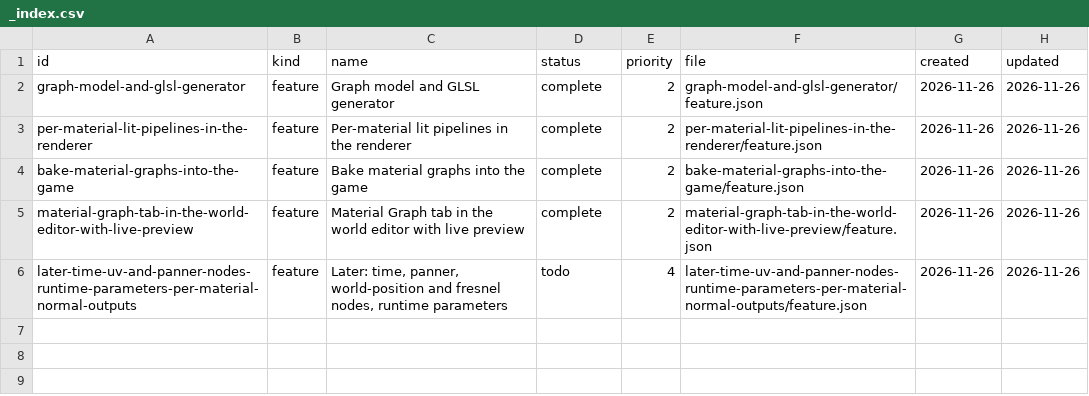
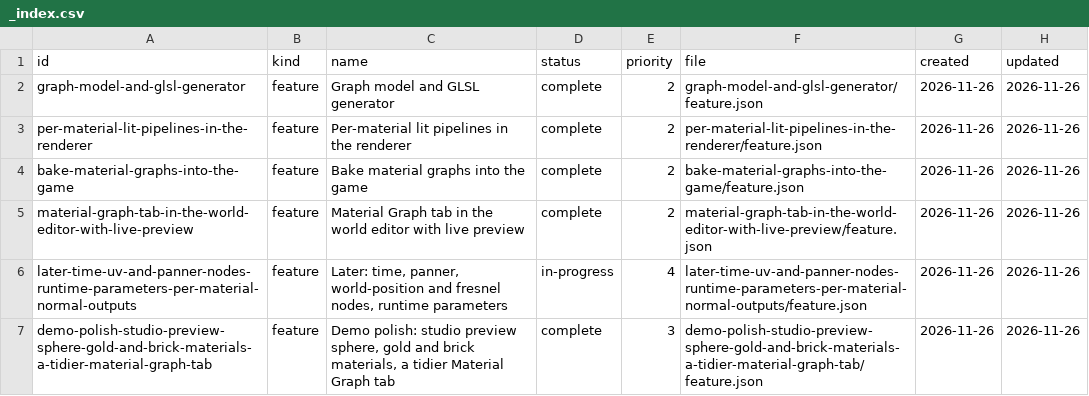
Before and after one commit to DeanWilsonDev/lantern, a CSV file: docs/kanban/material-graphs-an-unreal-style-material-editor-that-generates-a-shader-per-material/_index.csv, drawn as a sheet.

```diff
--- a/docs/kanban/material-graphs-an-unreal-style-material-editor-that-generates-a-shader-per-material/_index.csv
+++ b/docs/kanban/material-graphs-an-unreal-style-material-editor-that-generates-a-shader-per-material/_index.csv
@@ -5,2 +5,3 @@ bake-material-graphs-into-the-game,feature,Bake material graphs into the game,co
 material-graph-tab-in-the-world-editor-with-live-preview,feature,Material Graph tab in the world editor with live preview,complete,2,material-graph-tab-in-the-world-editor-with-live-preview/feature.json,2026-11-26,2026-11-26
-later-time-uv-and-panner-nodes-runtime-parameters-per-material-normal-outputs,feature,"Later: time, panner, world-position and fresnel nodes, runtime parameters",todo,4,later-time-uv-and-panner-nodes-runtime-parameters-per-material-normal-outputs/feature.json,2026-11-26,2026-11-26
+later-time-uv-and-panner-nodes-runtime-parameters-per-material-normal-outputs,feature,"Later: time, panner, world-position and fresnel nodes, runtime parameters",in-progress,4,later-time-uv-and-panner-nodes-runtime-parameters-per-material-normal-outputs/feature.json,2026-11-26,2026-11-26
+demo-polish-studio-preview-sphere-gold-and-brick-materials-a-tidier-material-graph-tab,feature,"Demo polish: studio preview sphere, gold and brick materials, a tidier Material Graph tab",complete,3,demo-polish-studio-preview-sphere-gold-and-brick-materials-a-tidier-material-graph-tab/feature.json,2026-11-26,2026-11-26
```
Also changed, not shown: 30 other files.
